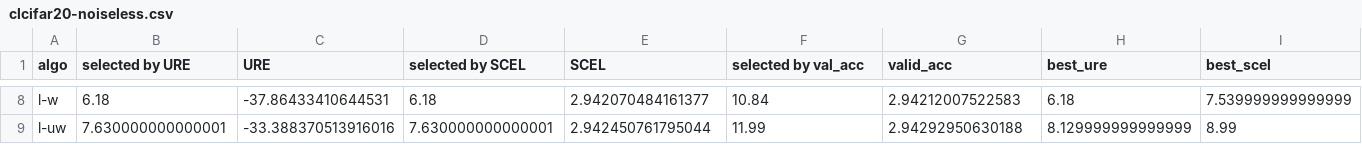
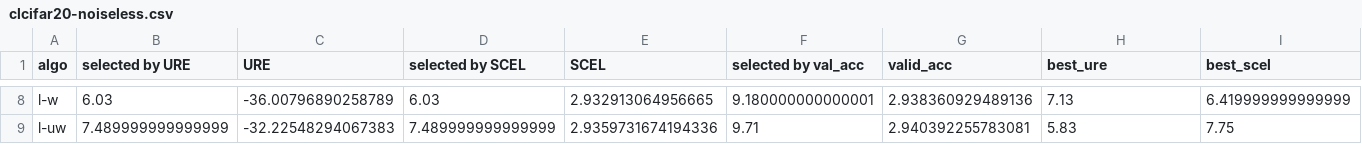
Before and after one commit to anthony-wss/cll-experiment, a CSV file: results/0/clcifar20-noiseless.csv, drawn as a sheet; only a part is shown, gaps mark what is left out; the diff covers the shown part only; the diff names each change by its address in the sheet, - before the commit and + after, or states it on an @@ line.

Commit message:
gather results

```diff
--- a/results/0/clcifar20-noiseless.csv
+++ b/results/0/clcifar20-noiseless.csv
-B8 (selected by URE): 6.18
+B8 (selected by URE): 6.03
-C8 (URE): -37.86433410644531
+C8 (URE): -36.00796890258789
-D8 (selected by SCEL): 6.18
+D8 (selected by SCEL): 6.03
-E8 (SCEL): 2.942070484161377
+E8 (SCEL): 2.932913064956665
-F8 (selected by val_acc): 10.84
+F8 (selected by val_acc): 9.180000000000001
-G8 (valid_acc): 2.94212007522583
+G8 (valid_acc): 2.938360929489136
-H8 (best_ure): 6.18
+H8 (best_ure): 7.13
-I8 (best_scel): 7.539999999999999
+I8 (best_scel): 6.419999999999999
-B9 (selected by URE): 7.630000000000001
+B9 (selected by URE): 7.489999999999999
-C9 (URE): -33.388370513916016
+C9 (URE): -32.22548294067383
-D9 (selected by SCEL): 7.630000000000001
+D9 (selected by SCEL): 7.489999999999999
-E9 (SCEL): 2.942450761795044
+E9 (SCEL): 2.9359731674194336
-F9 (selected by val_acc): 11.99
+F9 (selected by val_acc): 9.71
-G9 (valid_acc): 2.94292950630188
+G9 (valid_acc): 2.940392255783081
-H9 (best_ure): 8.129999999999999
+H9 (best_ure): 5.83
-I9 (best_scel): 8.99
+I9 (best_scel): 7.75
```
Also changed, not shown: 56 edited cells elsewhere in this file, 16 other files.
